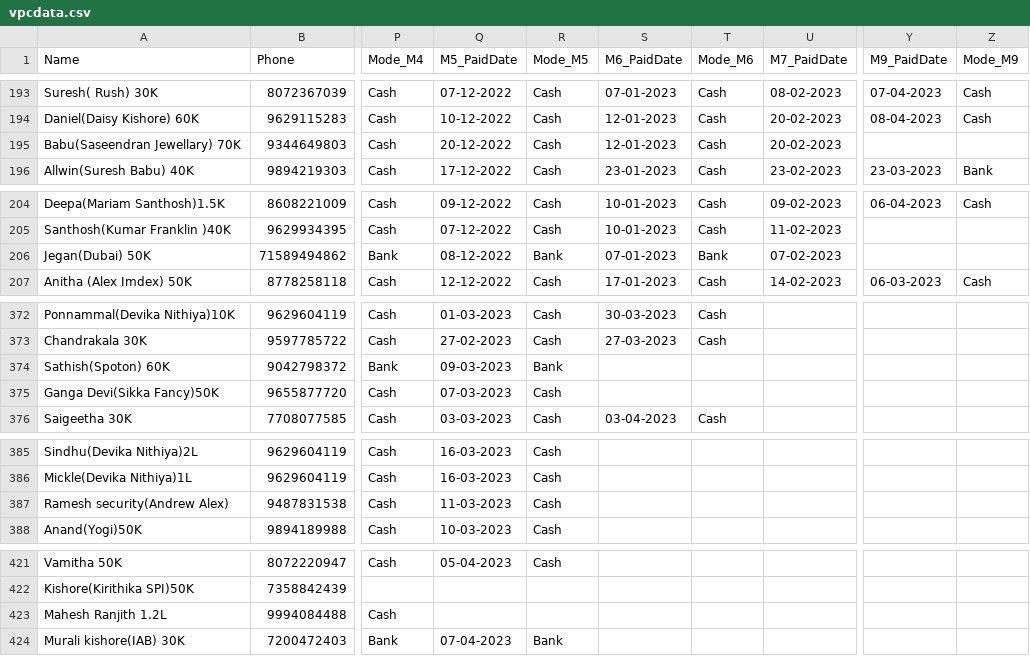
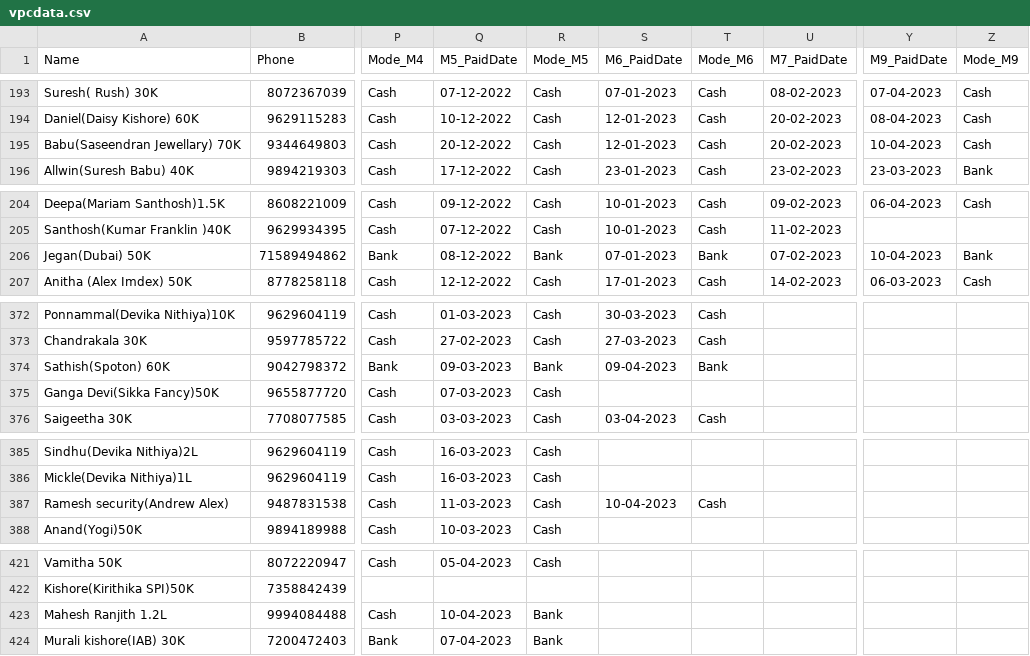
Before and after one commit to vpcfinanciers/vpc, a CSV file: vpcdata.csv, drawn as a sheet; only a part is shown, gaps mark what is left out; the diff covers the shown part only; the diff names each change by its address in the sheet, - before the commit and + after, or states it on an @@ line.

```diff
--- a/vpcdata.csv
+++ b/vpcdata.csv
-Y195 (M9_PaidDate): (empty)
+Y195 (M9_PaidDate): 10-04-2023
-Z195 (Mode_M9): (empty)
+Z195 (Mode_M9): Cash
-Y206 (M9_PaidDate): (empty)
+Y206 (M9_PaidDate): 10-04-2023
-Z206 (Mode_M9): (empty)
+Z206 (Mode_M9): Bank
-S374 (M6_PaidDate): (empty)
+S374 (M6_PaidDate): 09-04-2023
-T374 (Mode_M6): (empty)
+T374 (Mode_M6): Bank
-S387 (M6_PaidDate): (empty)
+S387 (M6_PaidDate): 10-04-2023
-T387 (Mode_M6): (empty)
+T387 (Mode_M6): Cash
-Q423 (M5_PaidDate): (empty)
+Q423 (M5_PaidDate): 10-04-2023
-R423 (Mode_M5): (empty)
+R423 (Mode_M5): Bank
```
Also changed, not shown: 5 added rows and 63 edited cells elsewhere in this file.
